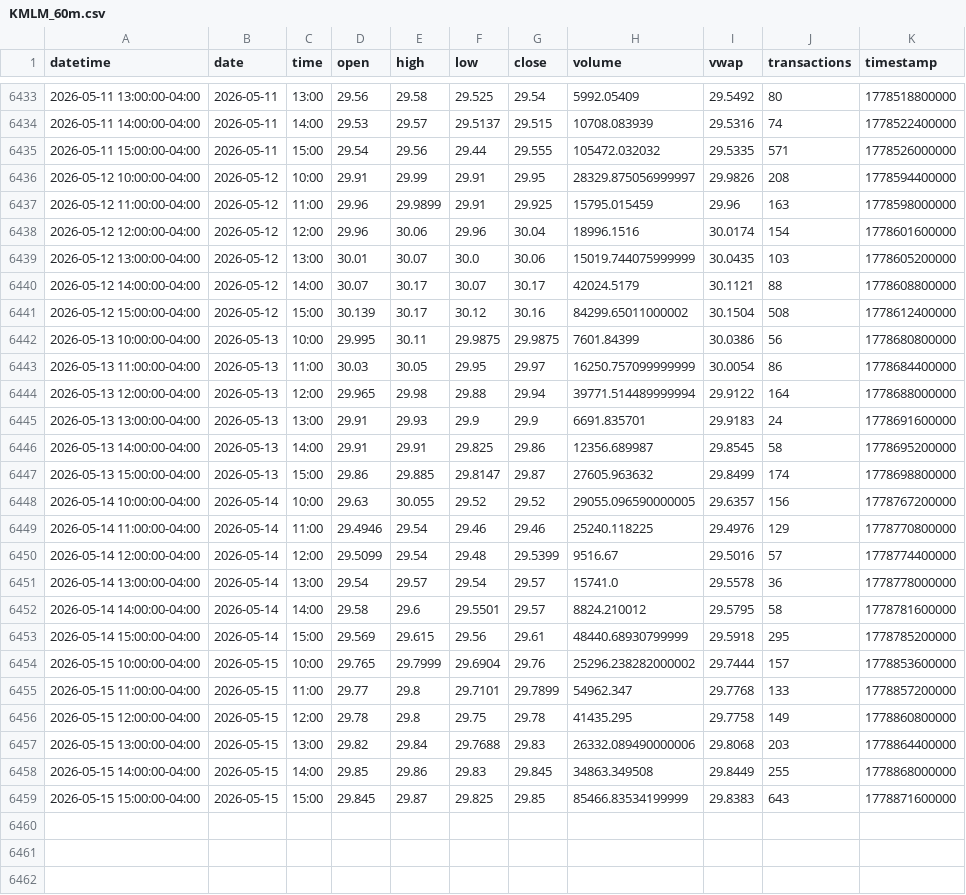
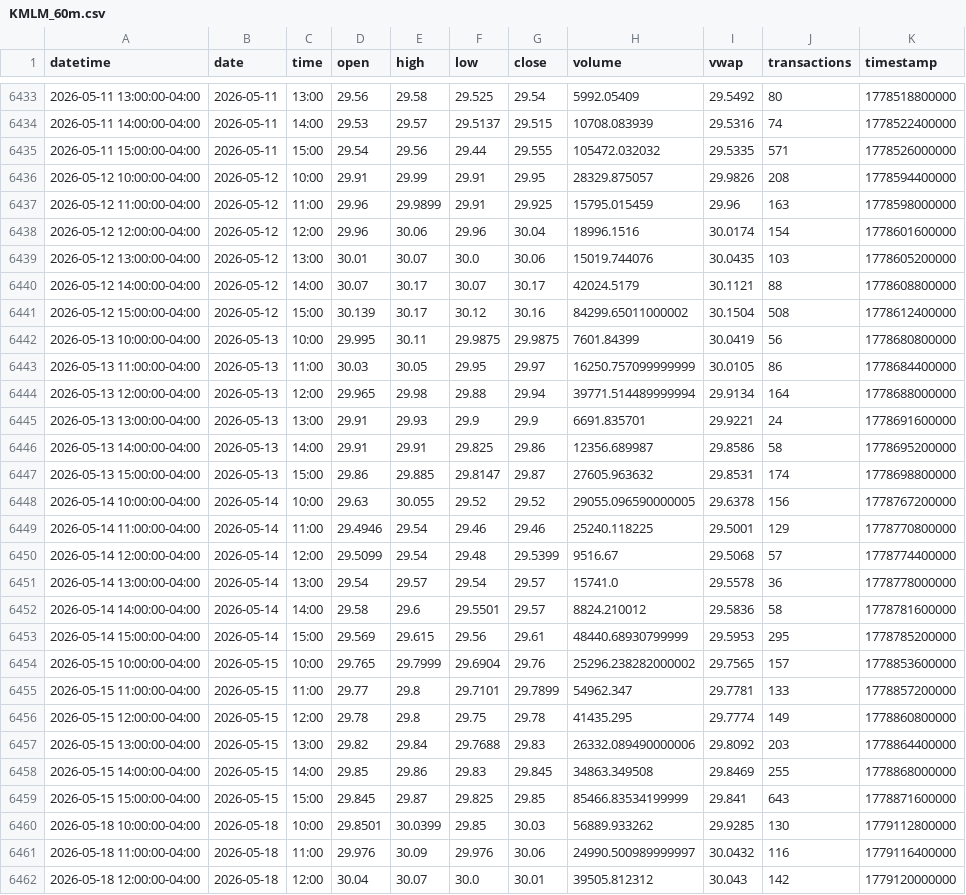
Before and after one commit to mjo156-ship-it/Market-Signals, a CSV file: data/polygon/KMLM_60m.csv, drawn as a sheet; only a part is shown, gaps mark what is left out; the diff covers the shown part only.

```diff
--- a/data/polygon/KMLM_60m.csv
+++ b/data/polygon/KMLM_60m.csv
@@ -6435,25 +6435,28 @@ datetime,date,time,open,high,low,close,volume,vwap,transactions,timestamp
 2026-05-11 15:00:00-04:00,2026-05-11,15:00,29.54,29.56,29.44,29.555,105472.032032,29.5335,571,1778526000000
-2026-05-12 10:00:00-04:00,2026-05-12,10:00,29.91,29.99,29.91,29.95,28329.875056999997,29.9826,208,1778594400000
+2026-05-12 10:00:00-04:00,2026-05-12,10:00,29.91,29.99,29.91,29.95,28329.875057,29.9826,208,1778594400000
 2026-05-12 11:00:00-04:00,2026-05-12,11:00,29.96,29.9899,29.91,29.925,15795.015459,29.96,163,1778598000000
 2026-05-12 12:00:00-04:00,2026-05-12,12:00,29.96,30.06,29.96,30.04,18996.1516,30.0174,154,1778601600000
-2026-05-12 13:00:00-04:00,2026-05-12,13:00,30.01,30.07,30.0,30.06,15019.744075999999,30.0435,103,1778605200000
+2026-05-12 13:00:00-04:00,2026-05-12,13:00,30.01,30.07,30.0,30.06,15019.744076,30.0435,103,1778605200000
 2026-05-12 14:00:00-04:00,2026-05-12,14:00,30.07,30.17,30.07,30.17,42024.5179,30.1121,88,1778608800000
 2026-05-12 15:00:00-04:00,2026-05-12,15:00,30.139,30.17,30.12,30.16,84299.65011000002,30.1504,508,1778612400000
-2026-05-13 10:00:00-04:00,2026-05-13,10:00,29.995,30.11,29.9875,29.9875,7601.84399,30.0386,56,1778680800000
-2026-05-13 11:00:00-04:00,2026-05-13,11:00,30.03,30.05,29.95,29.97,16250.757099999999,30.0054,86,1778684400000
-2026-05-13 12:00:00-04:00,2026-05-13,12:00,29.965,29.98,29.88,29.94,39771.514489999994,29.9122,164,1778688000000
-2026-05-13 13:00:00-04:00,2026-05-13,13:00,29.91,29.93,29.9,29.9,6691.835701,29.9183,24,1778691600000
-2026-05-13 14:00:00-04:00,2026-05-13,14:00,29.91,29.91,29.825,29.86,12356.689987,29.8545,58,1778695200000
-2026-05-13 15:00:00-04:00,2026-05-13,15:00,29.86,29.885,29.8147,29.87,27605.963632,29.8499,174,1778698800000
-2026-05-14 10:00:00-04:00,2026-05-14,10:00,29.63,30.055,29.52,29.52,29055.096590000005,29.6357,156,1778767200000
-2026-05-14 11:00:00-04:00,2026-05-14,11:00,29.4946,29.54,29.46,29.46,25240.118225,29.4976,129,1778770800000
-2026-05-14 12:00:00-04:00,2026-05-14,12:00,29.5099,29.54,29.48,29.5399,9516.67,29.5016,57,1778774400000
+2026-05-13 10:00:00-04:00,2026-05-13,10:00,29.995,30.11,29.9875,29.9875,7601.84399,30.0419,56,1778680800000
+2026-05-13 11:00:00-04:00,2026-05-13,11:00,30.03,30.05,29.95,29.97,16250.757099999999,30.0105,86,1778684400000
+2026-05-13 12:00:00-04:00,2026-05-13,12:00,29.965,29.98,29.88,29.94,39771.514489999994,29.9134,164,1778688000000
+2026-05-13 13:00:00-04:00,2026-05-13,13:00,29.91,29.93,29.9,29.9,6691.835701,29.9221,24,1778691600000
+2026-05-13 14:00:00-04:00,2026-05-13,14:00,29.91,29.91,29.825,29.86,12356.689987,29.8586,58,1778695200000
+2026-05-13 15:00:00-04:00,2026-05-13,15:00,29.86,29.885,29.8147,29.87,27605.963632,29.8531,174,1778698800000
+2026-05-14 10:00:00-04:00,2026-05-14,10:00,29.63,30.055,29.52,29.52,29055.096590000005,29.6378,156,1778767200000
+2026-05-14 11:00:00-04:00,2026-05-14,11:00,29.4946,29.54,29.46,29.46,25240.118225,29.5001,129,1778770800000
+2026-05-14 12:00:00-04:00,2026-05-14,12:00,29.5099,29.54,29.48,29.5399,9516.67,29.5068,57,1778774400000
 2026-05-14 13:00:00-04:00,2026-05-14,13:00,29.54,29.57,29.54,29.57,15741.0,29.5578,36,1778778000000
-2026-05-14 14:00:00-04:00,2026-05-14,14:00,29.58,29.6,29.5501,29.57,8824.210012,29.5795,58,1778781600000
-2026-05-14 15:00:00-04:00,2026-05-14,15:00,29.569,29.615,29.56,29.61,48440.68930799999,29.5918,295,1778785200000
-2026-05-15 10:00:00-04:00,2026-05-15,10:00,29.765,29.7999,29.6904,29.76,25296.238282000002,29.7444,157,1778853600000
-2026-05-15 11:00:00-04:00,2026-05-15,11:00,29.77,29.8,29.7101,29.7899,54962.347,29.7768,133,1778857200000
-2026-05-15 12:00:00-04:00,2026-05-15,12:00,29.78,29.8,29.75,29.78,41435.295,29.7758,149,1778860800000
-2026-05-15 13:00:00-04:00,2026-05-15,13:00,29.82,29.84,29.7688,29.83,26332.089490000006,29.8068,203,1778864400000
-2026-05-15 14:00:00-04:00,2026-05-15,14:00,29.85,29.86,29.83,29.845,34863.349508,29.8449,255,1778868000000
-2026-05-15 15:00:00-04:00,2026-05-15,15:00,29.845,29.87,29.825,29.85,85466.83534199999,29.8383,643,1778871600000
+2026-05-14 14:00:00-04:00,2026-05-14,14:00,29.58,29.6,29.5501,29.57,8824.210012,29.5836,58,1778781600000
+2026-05-14 15:00:00-04:00,2026-05-14,15:00,29.569,29.615,29.56,29.61,48440.68930799999,29.5953,295,1778785200000
+2026-05-15 10:00:00-04:00,2026-05-15,10:00,29.765,29.7999,29.6904,29.76,25296.238282000002,29.7565,157,1778853600000
+2026-05-15 11:00:00-04:00,2026-05-15,11:00,29.77,29.8,29.7101,29.7899,54962.347,29.7781,133,1778857200000
+2026-05-15 12:00:00-04:00,2026-05-15,12:00,29.78,29.8,29.75,29.78,41435.295,29.7774,149,1778860800000
+2026-05-15 13:00:00-04:00,2026-05-15,13:00,29.82,29.84,29.7688,29.83,26332.089490000006,29.8092,203,1778864400000
+2026-05-15 14:00:00-04:00,2026-05-15,14:00,29.85,29.86,29.83,29.845,34863.349508,29.8469,255,1778868000000
+2026-05-15 15:00:00-04:00,2026-05-15,15:00,29.845,29.87,29.825,29.85,85466.83534199999,29.841,643,1778871600000
+2026-05-18 10:00:00-04:00,2026-05-18,10:00,29.8501,30.0399,29.85,30.03,56889.933262,29.9285,130,1779112800000
+2026-05-18 11:00:00-04:00,2026-05-18,11:00,29.976,30.09,29.976,30.06,24990.500989999997,30.0432,116,1779116400000
+2026-05-18 12:00:00-04:00,2026-05-18,12:00,30.04,30.07,30.0,30.01,39505.812312,30.043,142,1779120000000
```
Also changed, not shown: 3 added rows elsewhere in this file, data/polygon/CTA_60m.csv, data/polygon/DBMF_60m.csv, 34 other files.
